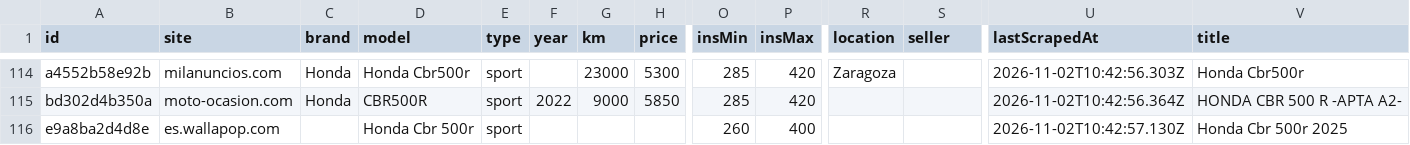
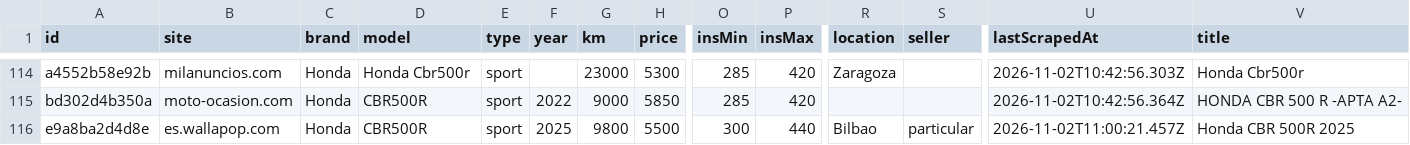
Before and after one commit to jonlautenschlager-partn/nnext-moto, a CSV file: data/export.csv, drawn as a sheet; only a part is shown, gaps mark what is left out; the diff names each change by its address in the sheet, - before the commit and + after, or states it on an @@ line.

Commit message:
local new: update data [skip ci]

```diff
--- a/data/export.csv
+++ b/data/export.csv
-C116 (brand): (empty)
+C116 (brand): Honda
-D116 (model): Honda Cbr 500r
+D116 (model): CBR500R
-F116 (year): (empty)
+F116 (year): 2025
-G116 (km): (empty)
+G116 (km): 9800
-H116 (price): (empty)
+H116 (price): 5500
-O116 (insMin): 260
+O116 (insMin): 300
-P116 (insMax): 400
+P116 (insMax): 440
-R116 (location): (empty)
+R116 (location): Bilbao
-S116 (seller): (empty)
+S116 (seller): particular
-U116 (lastScrapedAt): 2026-11-02T10:42:57.130Z
+U116 (lastScrapedAt): 2026-11-02T11:00:21.457Z
-V116 (title): Honda Cbr 500r 2025
+V116 (title): Honda CBR 500R 2025
```
Also changed, not shown: 12 other files.
